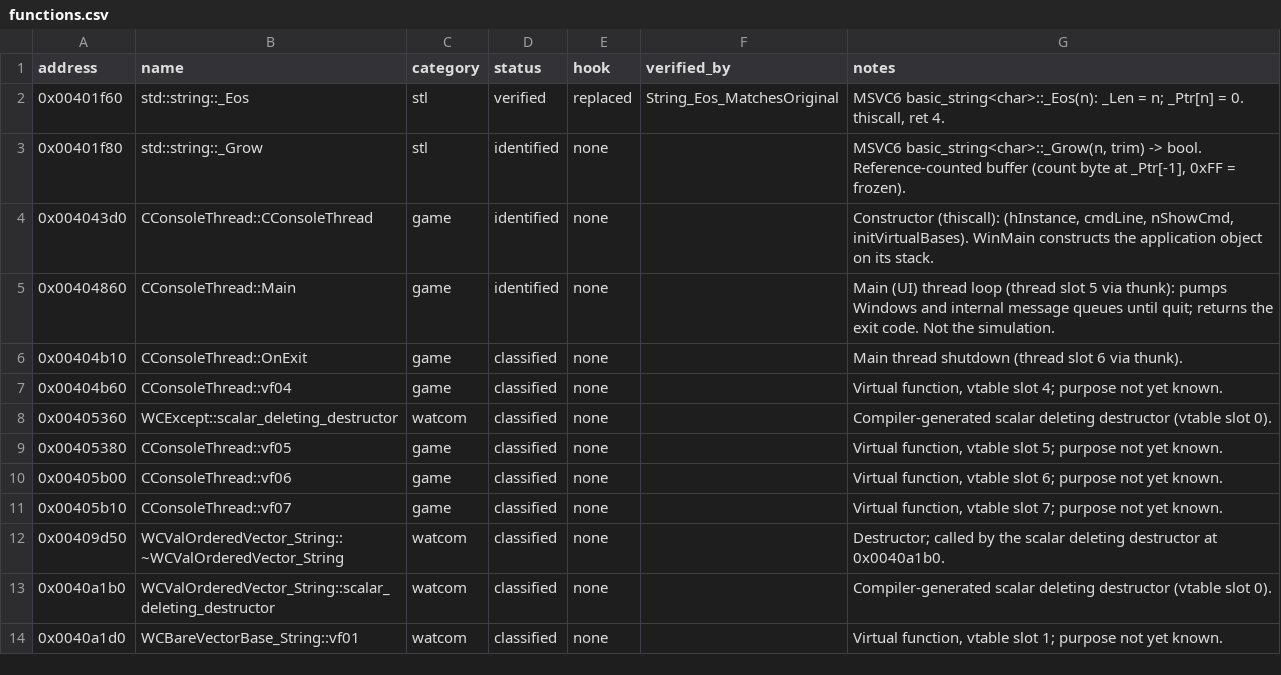
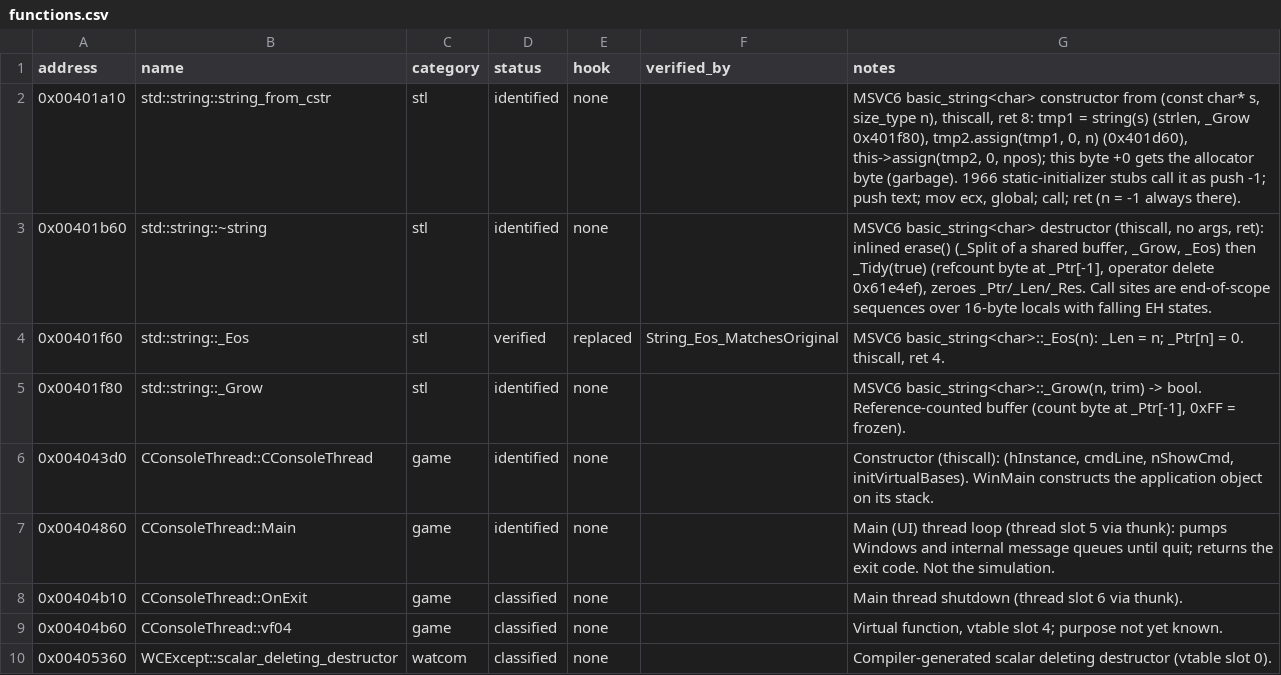
Before and after one commit to OptimusCrime/s3u-reverse, a CSV file: re/functions.csv, drawn as a sheet; only a part is shown; the shorter side is filled out with more unchanged rows.

```diff
--- a/re/functions.csv
+++ b/re/functions.csv
@@ -1,2 +1,4 @@
 address,name,category,status,hook,verified_by,notes
+0x00401a10,std::string::string_from_cstr,stl,identified,none,,"MSVC6 basic_string<char> constructor from (const char* s, size_type n), thiscall, ret 8: tmp1 = string(s) (strlen, _Grow 0x401f80), tmp2.assign(tmp1, 0, n) (0x401d60), this->assign(tmp2, 0, npos); this byte +0 gets the allocator byte (garbage). 1966 static-initializer stubs call it as push -1; push text; mov ecx, global; call; ret (n = -1 always there)."
+0x00401b60,std::string::~string,stl,identified,none,,"MSVC6 basic_string<char> destructor (thiscall, no args, ret): inlined erase() (_Split of a shared buffer, _Grow, _Eos) then _Tidy(true) (refcount byte at _Ptr[-1], operator delete 0x61e4ef), zeroes _Ptr/_Len/_Res. Call sites are end-of-scope sequences over 16-byte locals with falling EH states."
 0x00401f60,std::string::_Eos,stl,verified,replaced,String_Eos_MatchesOriginal,"MSVC6 basic_string<char>::_Eos(n): _Len = n; _Ptr[n] = 0. thiscall, ret 4."
```
Also changed, not shown: 2 other files.
